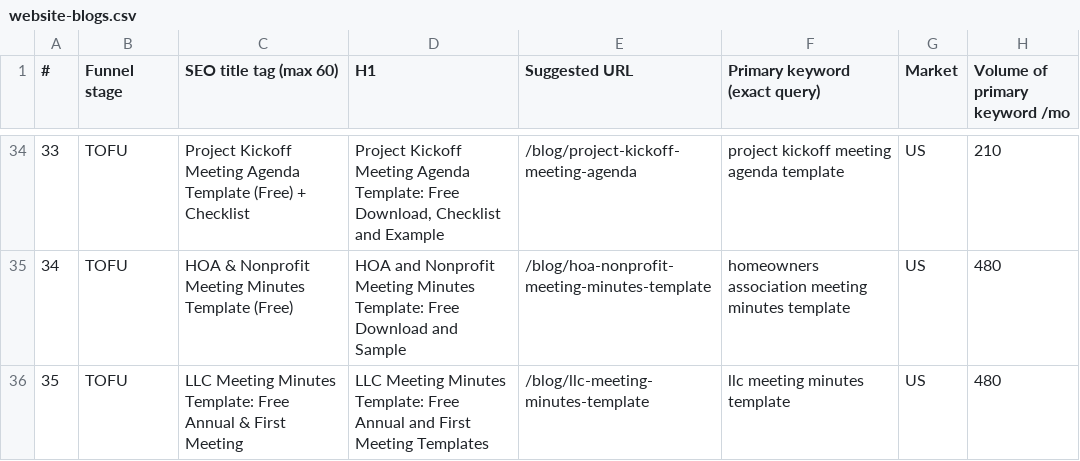
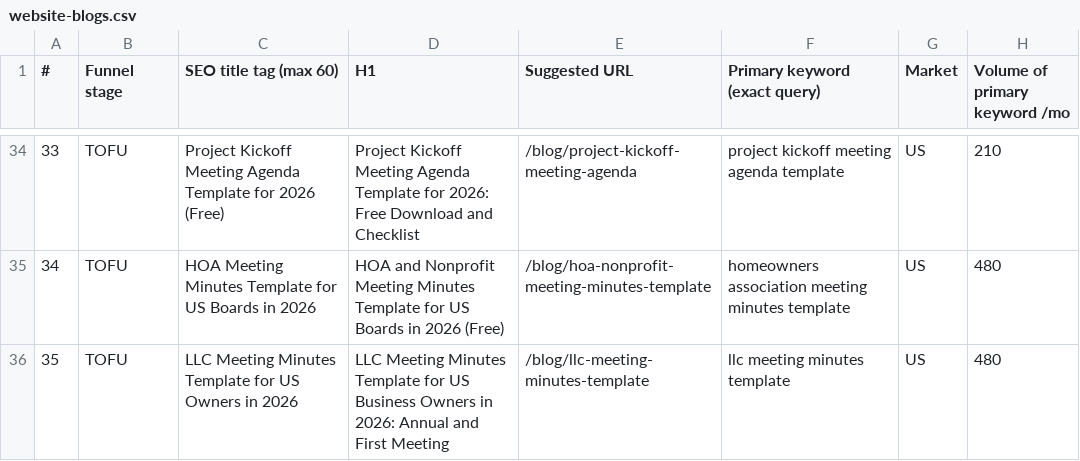
Before and after one commit to lynkkai/claude, a CSV file: content-plan/website-blogs.csv, drawn as a sheet; only a part is shown, gaps mark what is left out; the diff covers the shown part only; the diff names each change by its address in the sheet, - before the commit and + after, or states it on an @@ line.

```diff
--- a/content-plan/website-blogs.csv
+++ b/content-plan/website-blogs.csv
-C34 (SEO title tag (max 60)): …Agenda Template (Free) + Checklist
+C34 (SEO title tag (max 60)): …Agenda Template for 2026 (Free)
-D34 (H1): …Meeting Agenda Template: Free Download, Checklist and Example
+D34 (H1): …Meeting Agenda Template for 2026: Free Download and Checklist
-C35 (SEO title tag (max 60)): HOA & Nonprofit Meeting Minutes Template (Free)
+C35 (SEO title tag (max 60)): HOA Meeting Minutes Template for US Boards in 2026
-D35 (H1): …Meeting Minutes Template: Free Download and Sample
+D35 (H1): …Meeting Minutes Template for US Boards in 2026 (Free)
-C36 (SEO title tag (max 60)): …Meeting Minutes Template: Free Annual & First Meeting
+C36 (SEO title tag (max 60)): …Meeting Minutes Template for US Owners in 2026
-D36 (H1): …Meeting Minutes Template: Free Annual and First Meeting Templates
+D36 (H1): …Meeting Minutes Template for US Business Owners in 2026: Annual and First Meeting
```
Also changed, not shown: 64 edited cells elsewhere in this file, 2 other files.
